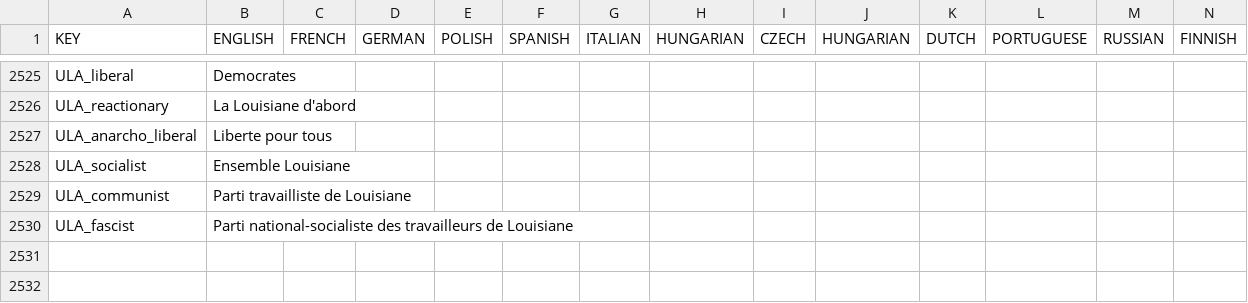
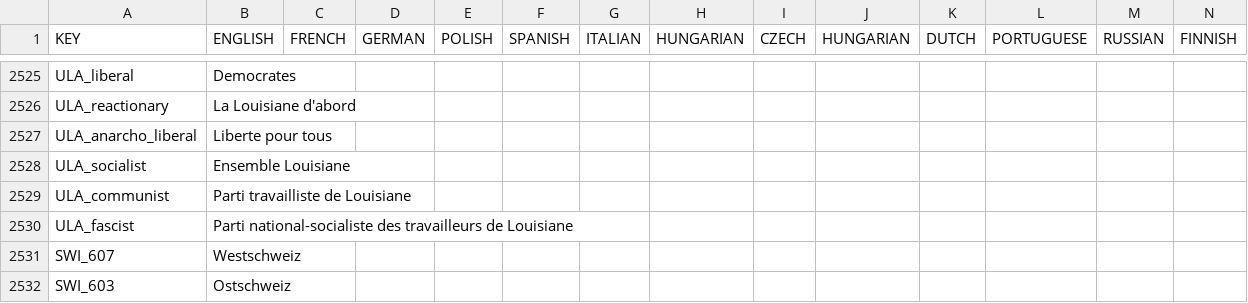
Before and after one commit to Red4113/Buncha-Bundas-Mega-Campaign, a CSV file: Buncha_Bundas_Mega_Campaign/localisation/0_Names.csv, drawn as a sheet; only a part is shown, gaps mark what is left out; rows hold the shown columns only; the diff names each change by its address in the sheet, - before the commit and + after, or states it on an @@ line.

```diff
--- a/Buncha_Bundas_Mega_Campaign/localisation/0_Names.csv
+++ b/Buncha_Bundas_Mega_Campaign/localisation/0_Names.csv
+row 2531: SWI_607 | Westschweiz
+row 2532: SWI_603 | Ostschweiz
```
Also changed, not shown: 3 other files.
